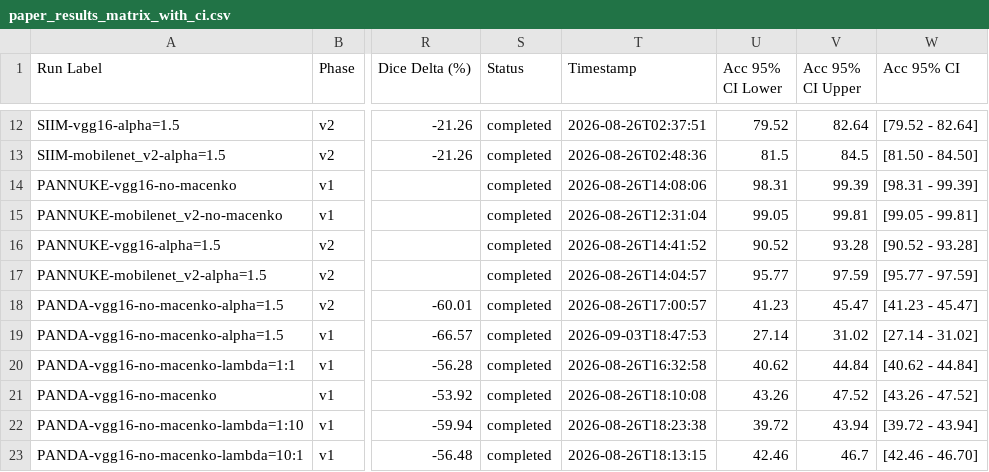
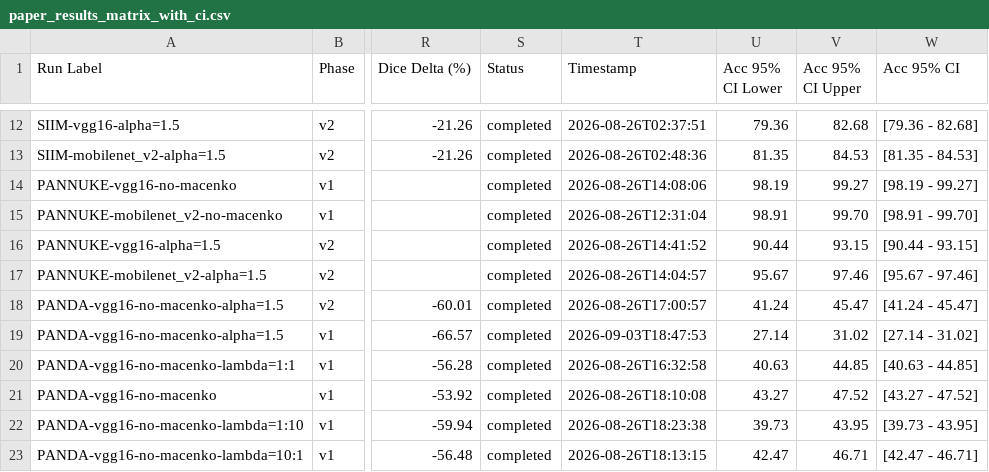
Before and after one commit to ApatheticMioz/cancer-pathology-dl, a CSV file: paper/paper_results_matrix_with_ci.csv, drawn as a sheet; only a part is shown, gaps mark what is left out; the diff covers the shown part only; the diff names each change by its address in the sheet, - before the commit and + after, or states it on an @@ line.

```diff
--- a/paper/paper_results_matrix_with_ci.csv
+++ b/paper/paper_results_matrix_with_ci.csv
-U12 (Acc 95% CI Lower): 79.52
+U12 (Acc 95% CI Lower): 79.36
-V12 (Acc 95% CI Upper): 82.64
+V12 (Acc 95% CI Upper): 82.68
-W12 (Acc 95% CI): [79.52 - 82.64]
+W12 (Acc 95% CI): [79.36 - 82.68]
-U13 (Acc 95% CI Lower): 81.5
+U13 (Acc 95% CI Lower): 81.35
-V13 (Acc 95% CI Upper): 84.5
+V13 (Acc 95% CI Upper): 84.53
-W13 (Acc 95% CI): [81.50 - 84.50]
+W13 (Acc 95% CI): [81.35 - 84.53]
-U14 (Acc 95% CI Lower): 98.31
+U14 (Acc 95% CI Lower): 98.19
-V14 (Acc 95% CI Upper): 99.39
+V14 (Acc 95% CI Upper): 99.27
-W14 (Acc 95% CI): [98.31 - 99.39]
+W14 (Acc 95% CI): [98.19 - 99.27]
-U15 (Acc 95% CI Lower): 99.05
+U15 (Acc 95% CI Lower): 98.91
-V15 (Acc 95% CI Upper): 99.81
+V15 (Acc 95% CI Upper): 99.70
-W15 (Acc 95% CI): [99.05 - 99.81]
+W15 (Acc 95% CI): [98.91 - 99.70]
-U16 (Acc 95% CI Lower): 90.52
+U16 (Acc 95% CI Lower): 90.44
-V16 (Acc 95% CI Upper): 93.28
+V16 (Acc 95% CI Upper): 93.15
-W16 (Acc 95% CI): [90.52 - 93.28]
+W16 (Acc 95% CI): [90.44 - 93.15]
-U17 (Acc 95% CI Lower): 95.77
+U17 (Acc 95% CI Lower): 95.67
-V17 (Acc 95% CI Upper): 97.59
+V17 (Acc 95% CI Upper): 97.46
-W17 (Acc 95% CI): [95.77 - 97.59]
+W17 (Acc 95% CI): [95.67 - 97.46]
-U18 (Acc 95% CI Lower): 41.23
+U18 (Acc 95% CI Lower): 41.24
-W18 (Acc 95% CI): [41.23 - 45.47]
+W18 (Acc 95% CI): [41.24 - 45.47]
-U20 (Acc 95% CI Lower): 40.62
+U20 (Acc 95% CI Lower): 40.63
-V20 (Acc 95% CI Upper): 44.84
+V20 (Acc 95% CI Upper): 44.85
-W20 (Acc 95% CI): [40.62 - 44.84]
+W20 (Acc 95% CI): [40.63 - 44.85]
-U21 (Acc 95% CI Lower): 43.26
+U21 (Acc 95% CI Lower): 43.27
-W21 (Acc 95% CI): [43.26 - 47.52]
+W21 (Acc 95% CI): [43.27 - 47.52]
-U22 (Acc 95% CI Lower): 39.72
+U22 (Acc 95% CI Lower): 39.73
-V22 (Acc 95% CI Upper): 43.94
+V22 (Acc 95% CI Upper): 43.95
-W22 (Acc 95% CI): [39.72 - 43.94]
+W22 (Acc 95% CI): [39.73 - 43.95]
-U23 (Acc 95% CI Lower): 42.46
+U23 (Acc 95% CI Lower): 42.47
-V23 (Acc 95% CI Upper): 46.7
+V23 (Acc 95% CI Upper): 46.71
-W23 (Acc 95% CI): [42.46 - 46.70]
+W23 (Acc 95% CI): [42.47 - 46.71]
```
Also changed, not shown: 42 edited cells elsewhere in this file, 3 other files.
